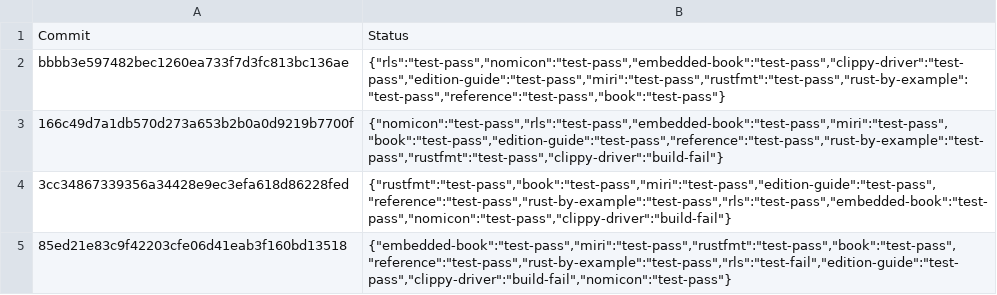
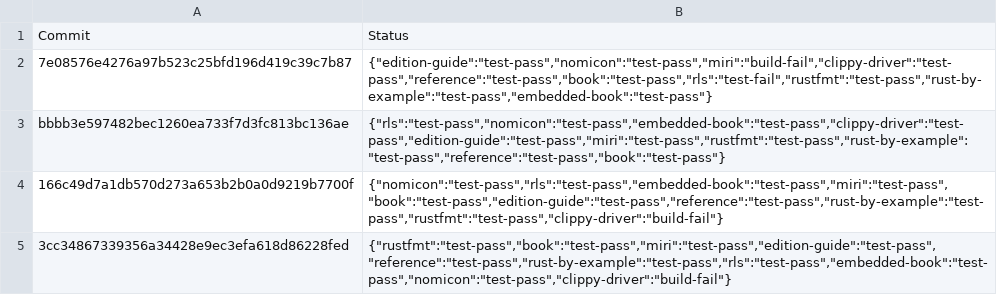
Before and after one commit to alexcrichton/rust-toolstate, a TSV file: history/linux.tsv, drawn as a sheet; only a part is shown; the shorter side is filled out with more unchanged rows.

Commit message:
(linux CI update)

```diff
--- a/history/linux.tsv
+++ b/history/linux.tsv
@@ -1,2 +1,3 @@
 Commit	Status
+7e08576e4276a97b523c25bfd196d419c39c7b87	{"edition-guide":"test-pass","nomicon":"test-pass","miri":"build-fail","clippy-driver":"test-pass","reference":"test-pass","book":"test-pass","rls":"test-fail","rustfmt":"test-pass","rust-by-example":"test-pass","embedded-book":"test-pass"}
 bbbb3e597482bec1260ea733f7d3fc813bc136ae	{"rls":"test-pass","nomicon":"test-pass","embedded-book":"test-pass","clippy-driver":"test-pass","edition-guide":"test-pass","miri":"test-pass","rustfmt":"test-pass","rust-by-example":"test-pass","reference":"test-pass","book":"test-pass"}
```
